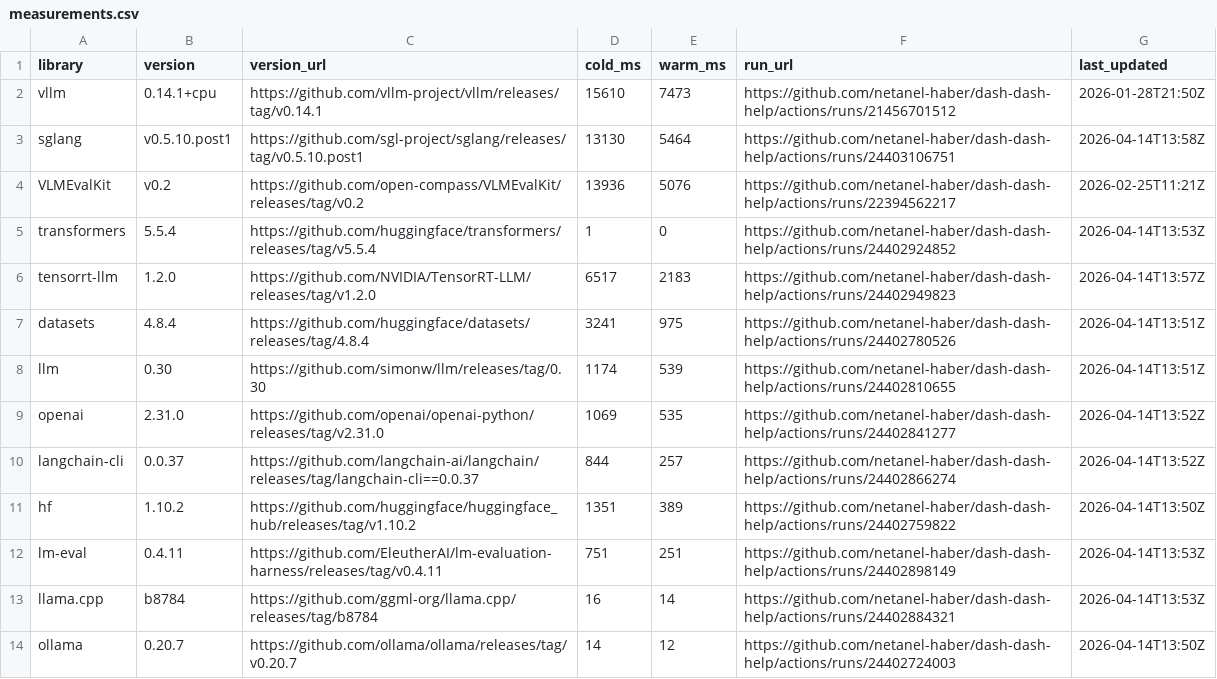
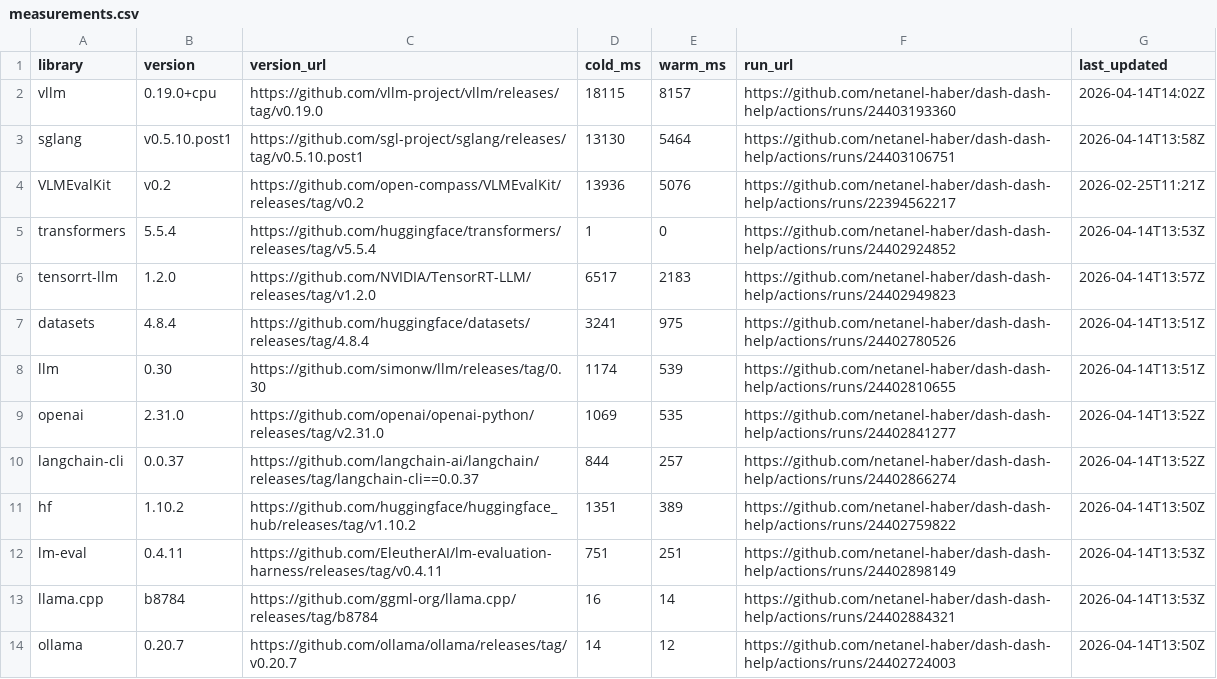
Before and after one commit to netanel-haber/dash-dash-help, a CSV file: measurements.csv, drawn as a sheet.

```diff
--- a/measurements.csv
+++ b/measurements.csv
@@ -1,3 +1,3 @@
 library,version,version_url,cold_ms,warm_ms,run_url,last_updated
-vllm,0.14.1+cpu,https://github.com/vllm-project/vllm/releases/tag/v0.14.1,15610,7473,https://github.com/netanel-haber/dash-dash-help/actions/runs/21456701512,2026-01-28T21:50Z
+vllm,0.19.0+cpu,https://github.com/vllm-project/vllm/releases/tag/v0.19.0,18115,8157,https://github.com/netanel-haber/dash-dash-help/actions/runs/24403193360,2026-04-14T14:02Z
 sglang,v0.5.10.post1,https://github.com/sgl-project/sglang/releases/tag/v0.5.10.post1,13130,5464,https://github.com/netanel-haber/dash-dash-help/actions/runs/24403106751,2026-04-14T13:58Z
```
Also changed, not shown: 1 other file.
